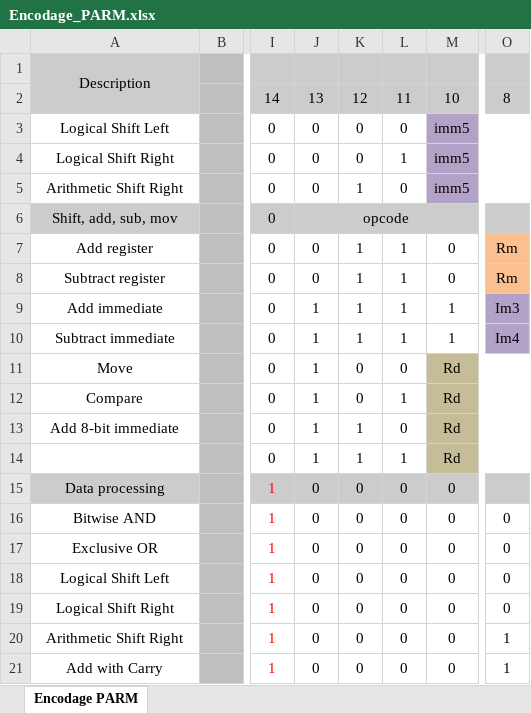
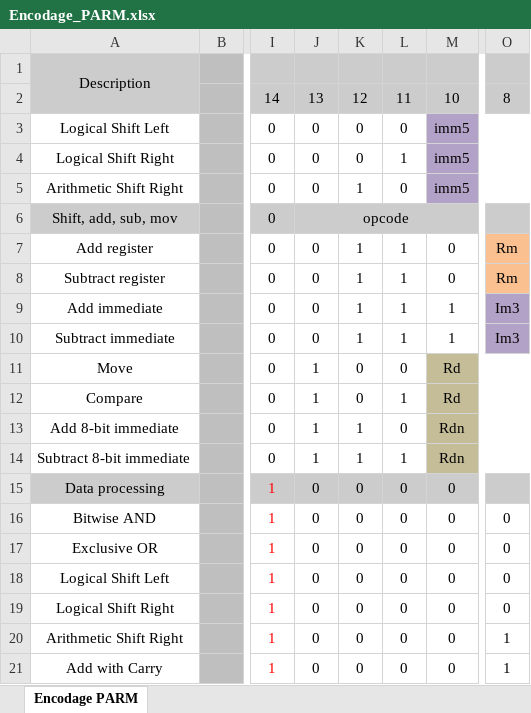
Before and after one commit to HannahCASABO/Projet-P-ARM, an Excel workbook: Encodage_PARM.xlsx, sheet Encodage PARM, drawn as a sheet; only a part is shown, gaps mark what is left out; values as stored, in another font and other column widths than the file's, no borders; the diff names each change by its address in the sheet, - before the commit and + after, or states it on an @@ line.

```diff
--- a/Encodage_PARM.xlsx (sheet Encodage PARM)
+++ b/Encodage_PARM.xlsx (sheet Encodage PARM)
-J9:J10: 1
+J9:J10: 0
-O10: Im4
+O10: Im3
-M13:M14: Rd
+M13:M14: Rdn
-A14: (empty)
+A14: Subtract 8-bit immediate
```
Also changed, not shown: 1 other file.
